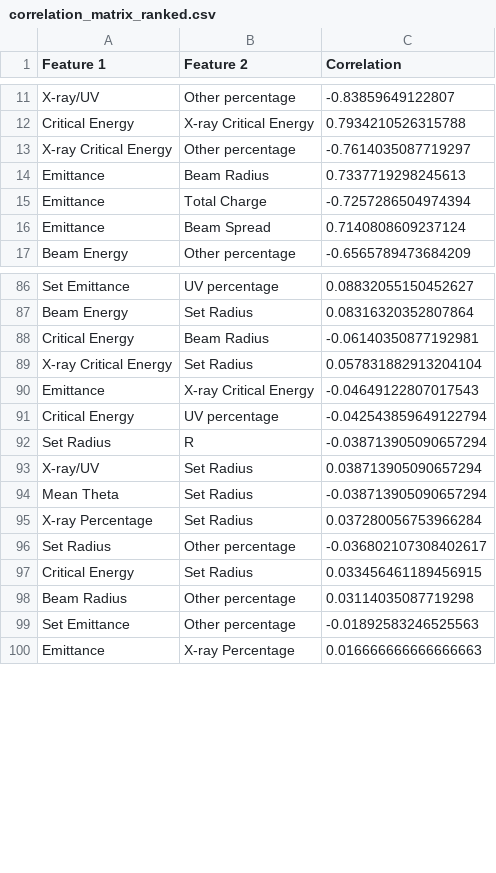
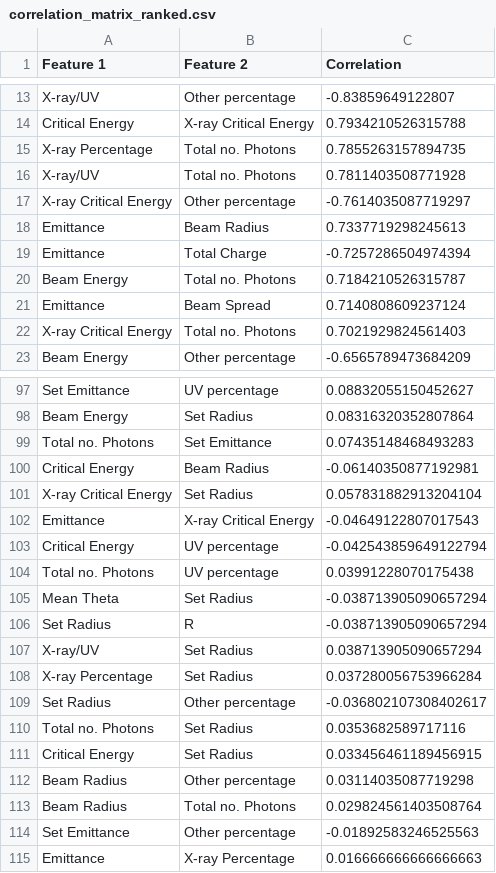
Before and after one commit to casiddle/mphys_sem2, a CSV file: Processed_Data/correlation_matrix_ranked.csv, drawn as a sheet; only a part is shown, gaps mark what is left out; the diff covers the shown part only.

Commit message:
decided I wanted one of those columns

```diff
--- a/Processed_Data/correlation_matrix_ranked.csv
+++ b/Processed_Data/correlation_matrix_ranked.csv
@@ -12,2 +14,4 @@ X-ray/UV,Other percentage,-0.83859649122807
 Critical Energy,X-ray Critical Energy,0.7934210526315788
+X-ray Percentage,Total no. Photons,0.7855263157894735
+X-ray/UV,Total no. Photons,0.7811403508771928
 X-ray Critical Energy,Other percentage,-0.7614035087719297
@@ -15,3 +19,5 @@ Emittance,Beam Radius,0.7337719298245613
 Emittance,Total Charge,-0.7257286504974394
+Beam Energy,Total no. Photons,0.7184210526315787
 Emittance,Beam Spread,0.7140808609237124
+X-ray Critical Energy,Total no. Photons,0.7021929824561403
 Beam Energy,Other percentage,-0.6565789473684209
@@ -87,2 +98,3 @@ Set Emittance,UV percentage,0.08832055150452627
 Beam Energy,Set Radius,0.08316320352807864
+Total no. Photons,Set Emittance,0.07435148468493283
 Critical Energy,Beam Radius,-0.06140350877192981
@@ -91,9 +103,12 @@ Emittance,X-ray Critical Energy,-0.04649122807017543
 Critical Energy,UV percentage,-0.042543859649122794
+Total no. Photons,UV percentage,0.03991228070175438
+Mean Theta,Set Radius,-0.038713905090657294
 Set Radius,R,-0.038713905090657294
 X-ray/UV,Set Radius,0.038713905090657294
-Mean Theta,Set Radius,-0.038713905090657294
 X-ray Percentage,Set Radius,0.037280056753966284
 Set Radius,Other percentage,-0.036802107308402617
+Total no. Photons,Set Radius,0.0353682589717116
 Critical Energy,Set Radius,0.033456461189456915
 Beam Radius,Other percentage,0.03114035087719298
+Beam Radius,Total no. Photons,0.029824561403508764
 Set Emittance,Other percentage,-0.01892583246525563
```
Also changed, not shown: 7 added rows and 5 moved rows elsewhere in this file, 1 other file.
